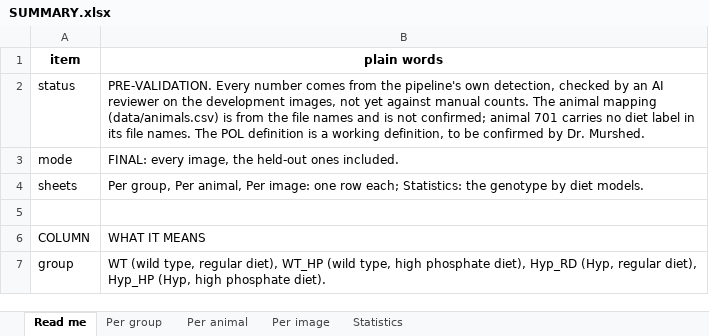
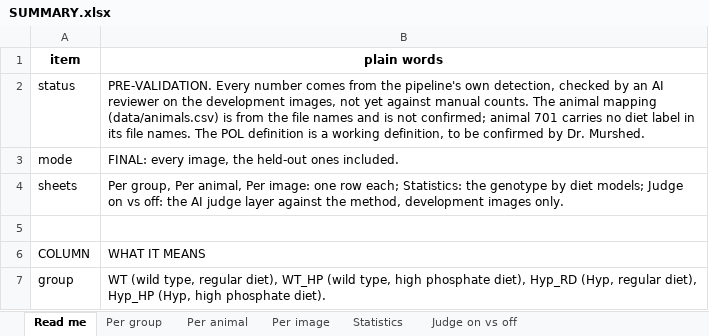
Before and after one commit to Kimokazi-coder/xlh-lcn-pipeline, an Excel workbook: results/SUMMARY.xlsx, sheet Read me, drawn as a sheet; only a part is shown; values as stored, in another font and other column widths than the file's, no borders; the diff names each change by its address in the sheet, - before the commit and + after, or states it on an @@ line.

```diff
--- a/results/SUMMARY.xlsx (sheet Read me)
+++ b/results/SUMMARY.xlsx (sheet Read me)
+sheet tab: Judge on vs off
-B4 (plain words): …by diet models.
+B4 (plain words): …by diet models; Judge on vs off: the AI judge layer against the method, development images only.
```
Also changed, not shown: 32 other files.
